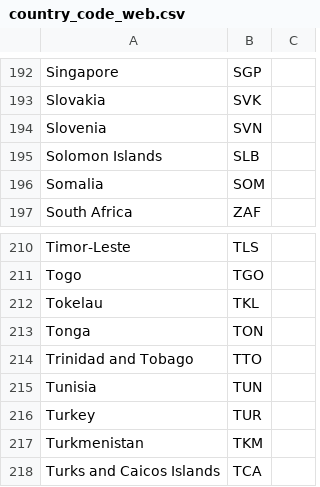
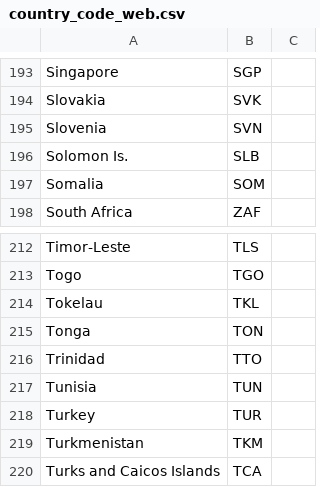
Before and after one commit to CharlotteSmoor/programmeerproject, a CSV file: data/country_code_web.csv, drawn as a sheet; only a part is shown, gaps mark what is left out; the diff covers the shown part only.

```diff
--- a/data/country_code_web.csv
+++ b/data/country_code_web.csv
@@ -194,3 +195,3 @@ Slovakia,SVK
 Slovenia,SVN
-Solomon Islands,SLB
+Solomon Is.,SLB
 Somalia,SOM
@@ -213,3 +215,3 @@ Tokelau,TKL
 Tonga,TON
-Trinidad and Tobago,TTO
+Trinidad,TTO
 Tunisia,TUN
```
Also changed, not shown: 2 added rows and 7 edited cells elsewhere in this file, data/testdata.csv, 8 other files.
